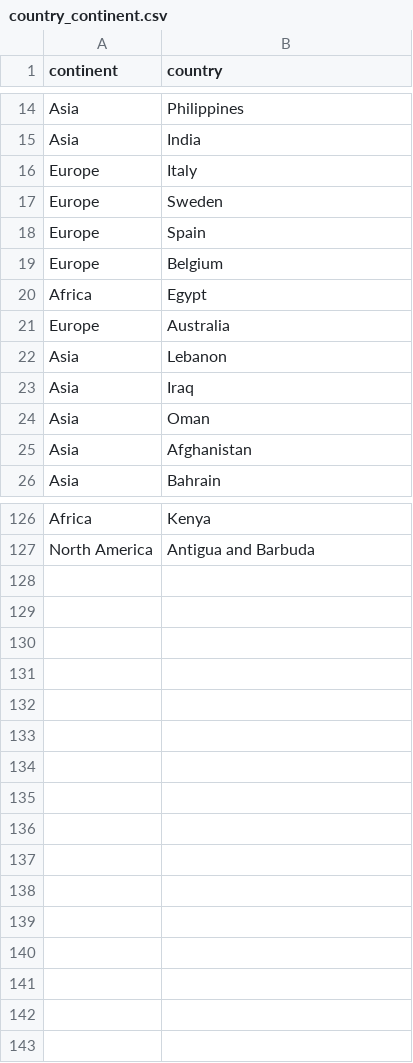
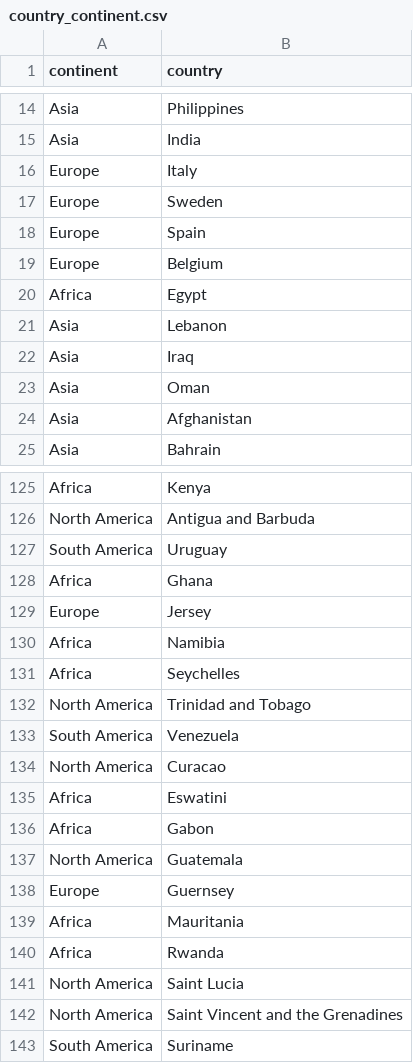
Before and after one commit to meghnas/COVID-19, a CSV file: csse_covid_19_data/csse_covid_19_time_series/country_continent.csv, drawn as a sheet; only a part is shown, gaps mark what is left out; removed rows and columns are numbered as before the commit, all else as after; the diff names each change by its address in the sheet, - before the commit and + after, or states it on an @@ line.

```diff
--- a/csse_covid_19_data/csse_covid_19_time_series/country_continent.csv
+++ b/csse_covid_19_data/csse_covid_19_time_series/country_continent.csv
-row 21: Europe | Australia
+row 127: South America | Uruguay
+row 128: Africa | Ghana
+row 129: Europe | Jersey
+row 130: Africa | Namibia
+row 131: Africa | Seychelles
+row 132: North America | Trinidad and Tobago
+row 133: South America | Venezuela
+row 134: North America | Curacao
+row 135: Africa | Eswatini
+row 136: Africa | Gabon
+row 137: North America | Guatemala
+row 138: Europe | Guernsey
+row 139: Africa | Mauritania
+row 140: Africa | Rwanda
+row 141: North America | Saint Lucia
+row 142: North America | Saint Vincent and the Grenadines
+row 143: South America | Suriname
```
Also changed, not shown: 2 other files.
